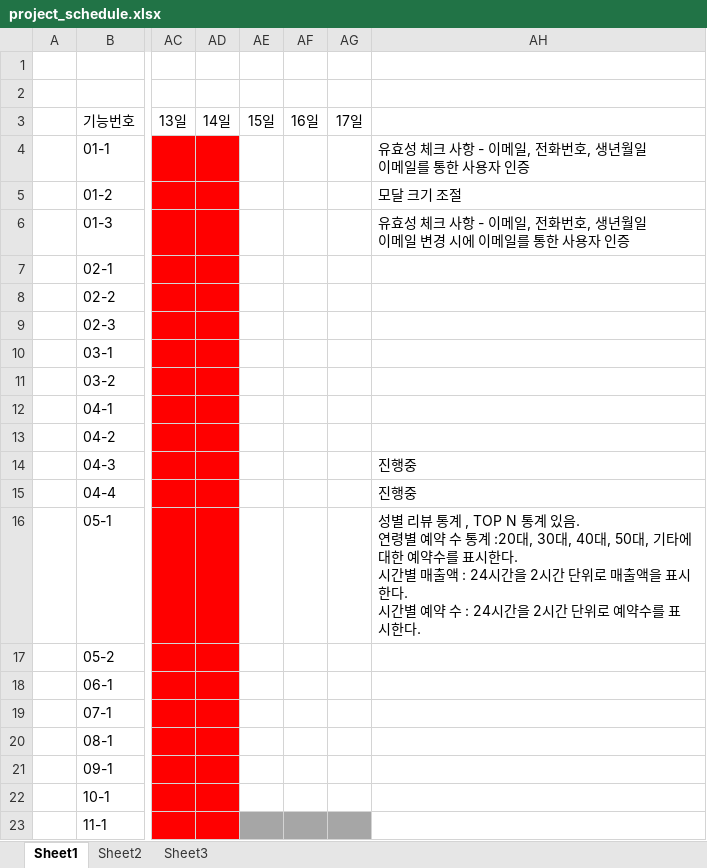
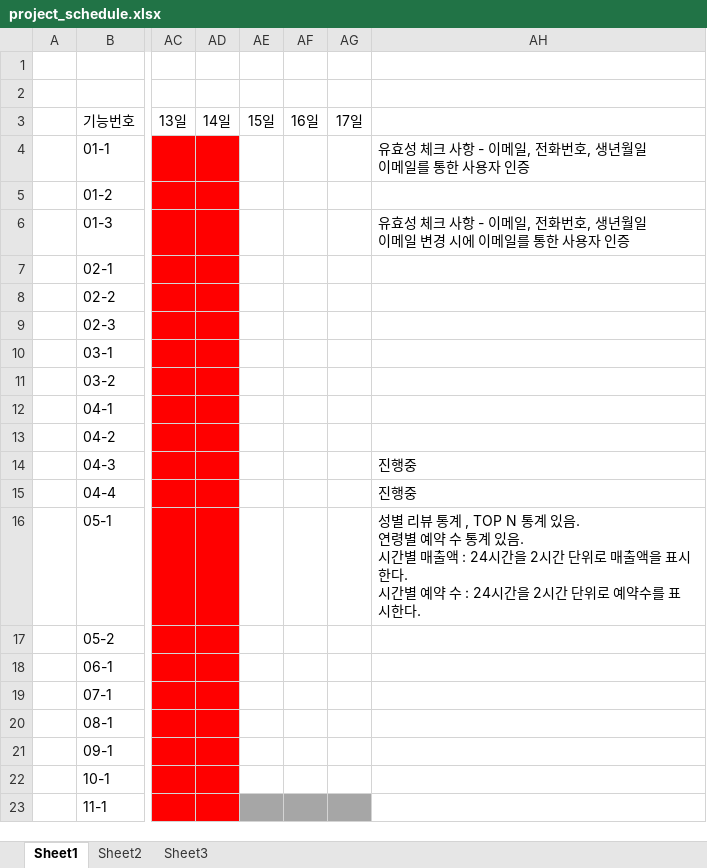
Before and after one commit to khpm/YeaMin, an Excel workbook: YeaMin/WebContent/docs/etc/project_schedule.xlsx, sheet Sheet1, drawn as a sheet; only a part is shown, gaps mark what is left out; values as stored, in another font and other column widths than the file's, no borders; ↵ is a line break in a cell; the diff names each change by its address in the sheet, - before the commit and + after, or states it on an @@ line.

```diff
--- a/YeaMin/WebContent/docs/etc/project_schedule.xlsx (sheet Sheet1)
+++ b/YeaMin/WebContent/docs/etc/project_schedule.xlsx (sheet Sheet1)
-AH5: 모달 크기 조절
+AH5: (empty)
-AH16: …통계 :20대, 30대, 40대, 50대, 기타에 대한 예약수를 표시한다. ↵ 시간별…
+AH16: …통계 있음. ↵ 시간별…
```
Also changed, not shown: 8 other files.
